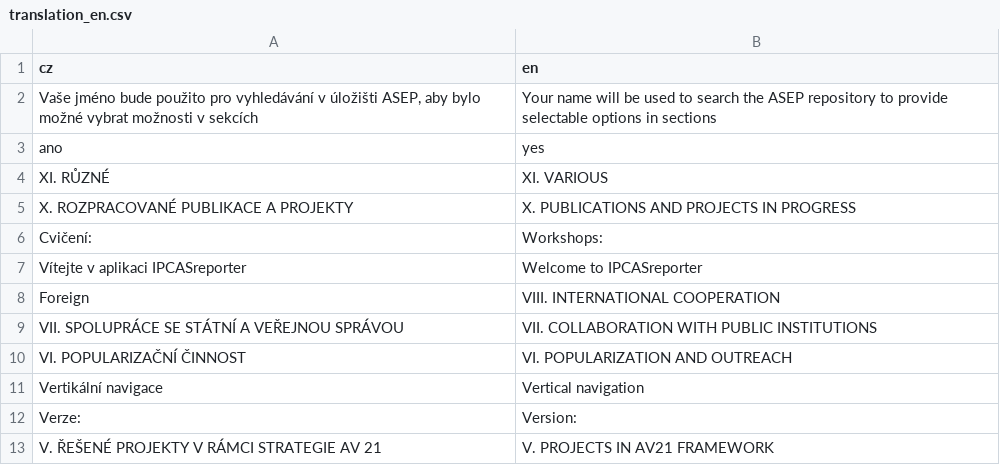
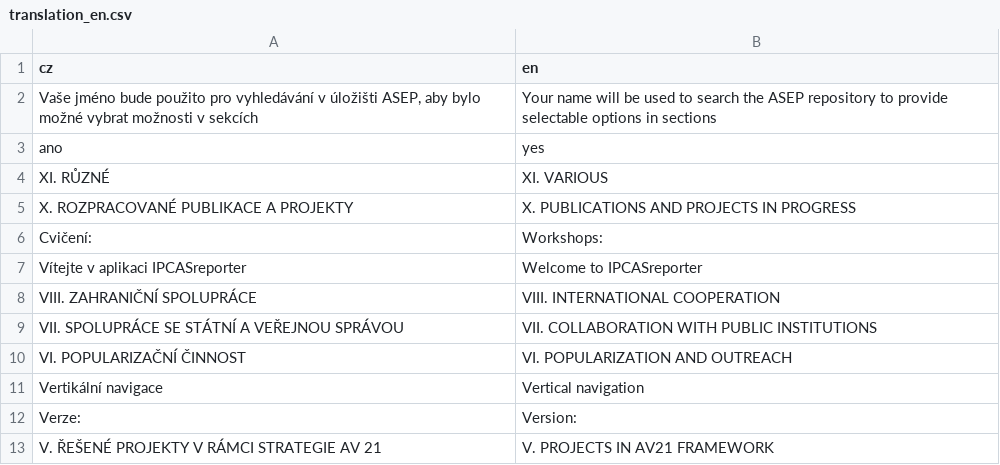
Before and after one commit to hlageek/IPCASreporter, a CSV file: inst/app/www/translations/translation_en.csv, drawn as a sheet; only a part is shown.

Commit message:
fix translation mod VIII

```diff
--- a/inst/app/www/translations/translation_en.csv
+++ b/inst/app/www/translations/translation_en.csv
@@ -7,3 +7,3 @@
 "Vítejte v aplikaci IPCASreporter","Welcome to IPCASreporter"
-"Foreign","VIII. INTERNATIONAL COOPERATION"
+"VIII. ZAHRANIČNÍ SPOLUPRÁCE","VIII. INTERNATIONAL COOPERATION"
 "VII. SPOLUPRÁCE SE STÁTNÍ A VEŘEJNOU SPRÁVOU","VII. COLLABORATION WITH PUBLIC INSTITUTIONS"
```
Also changed, not shown: 1 other file.
